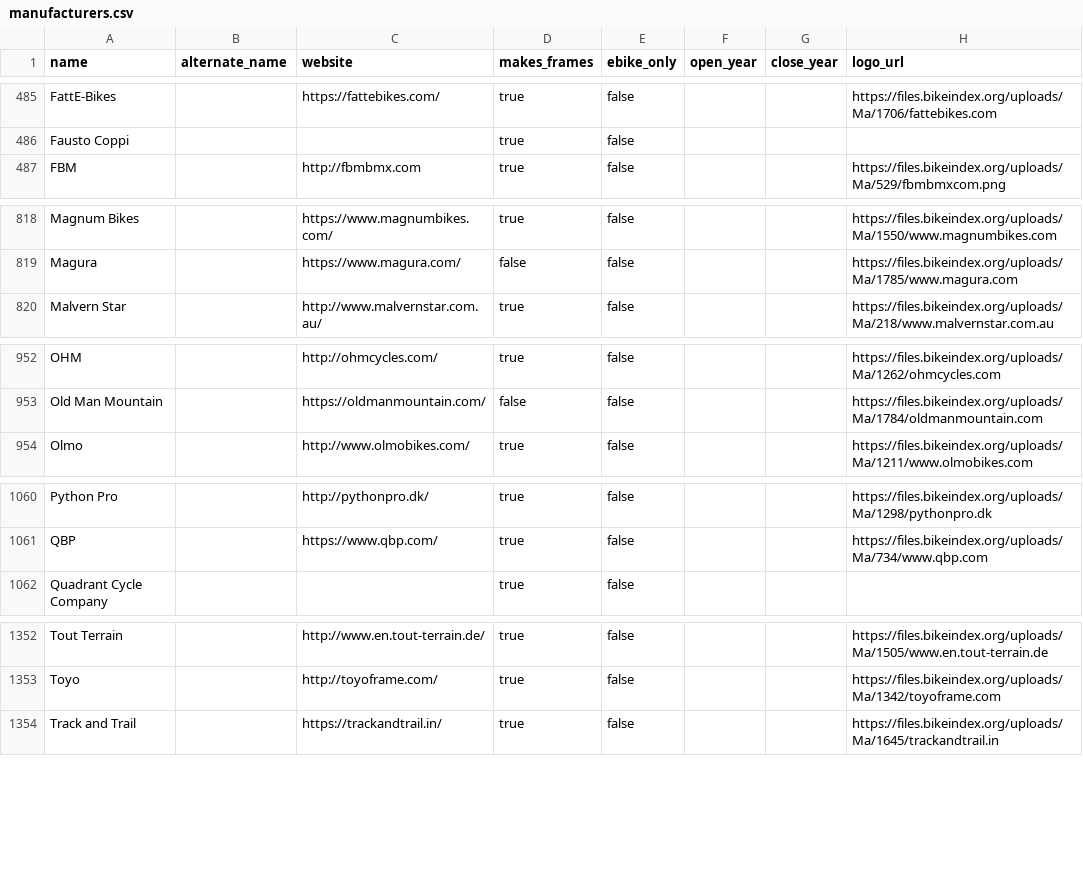
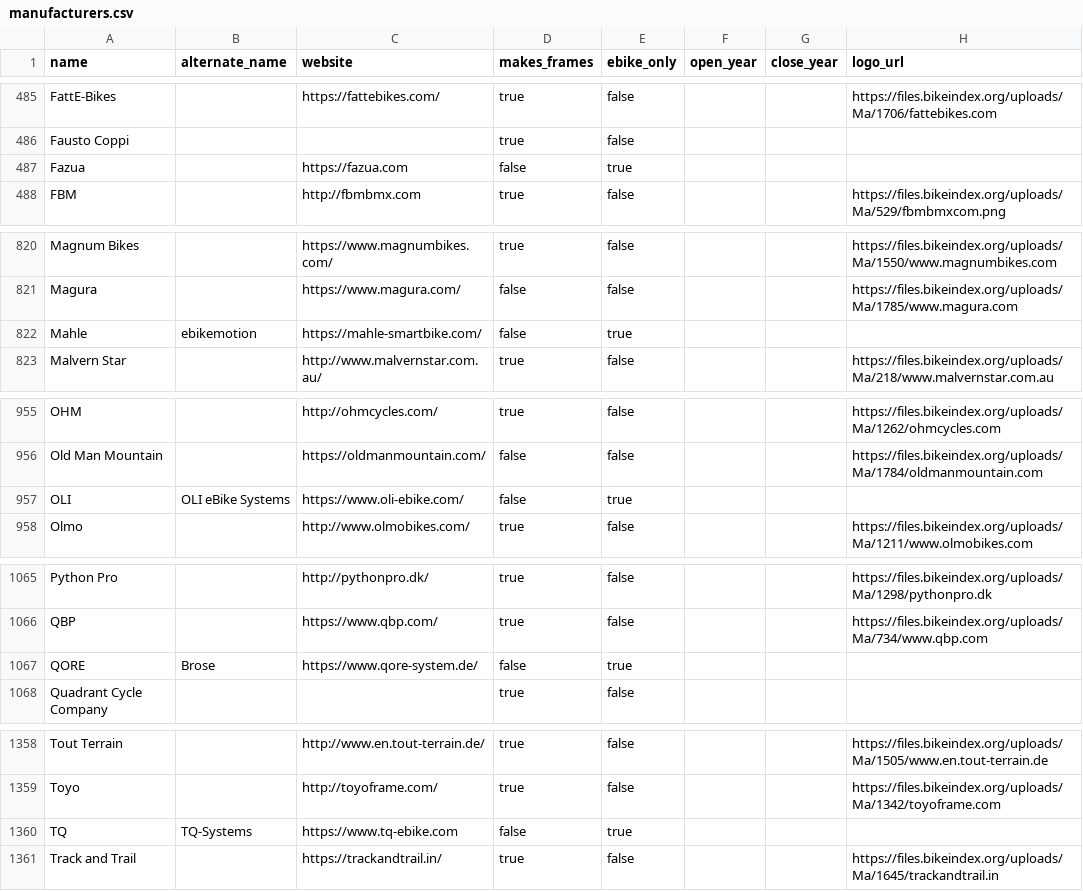
Before and after one commit to bikeindex/bike_data, a CSV file: data/manufacturers.csv, drawn as a sheet; only a part is shown, gaps mark what is left out; the diff covers the shown part only.

Commit message:
Add some e-bike motor manufacturers (#64)

```diff
--- a/data/manufacturers.csv
+++ b/data/manufacturers.csv
@@ -486,2 +486,3 @@ FattE-Bikes,,https://fattebikes.com/,true,false,,,https://files.bikeindex.org/up
 Fausto Coppi,,,true,false,,,
+Fazua,,https://fazua.com,false,true,,,
 FBM,,http://fbmbmx.com,true,false,,,https://files.bikeindex.org/uploads/Ma/529/fbmbmxcom.png
@@ -819,2 +821,3 @@ Magnum Bikes,,https://www.magnumbikes.com/,true,false,,,https://files.bikeindex.
 Magura,,https://www.magura.com/,false,false,,,https://files.bikeindex.org/uploads/Ma/1785/www.magura.com
+Mahle,ebikemotion,https://mahle-smartbike.com/,false,true,,,
 Malvern Star,,http://www.malvernstar.com.au/,true,false,,,https://files.bikeindex.org/uploads/Ma/218/www.malvernstar.com.au
@@ -953,2 +956,3 @@ OHM,,http://ohmcycles.com/,true,false,,,https://files.bikeindex.org/uploads/Ma/1
 Old Man Mountain,,https://oldmanmountain.com/,false,false,,,https://files.bikeindex.org/uploads/Ma/1784/oldmanmountain.com
+OLI,OLI eBike Systems,https://www.oli-ebike.com/,false,true,,,
 Olmo,,http://www.olmobikes.com/,true,false,,,https://files.bikeindex.org/uploads/Ma/1211/www.olmobikes.com
@@ -1061,2 +1066,3 @@ Python Pro,,http://pythonpro.dk/,true,false,,,https://files.bikeindex.org/upload
 QBP,,https://www.qbp.com/,true,false,,,https://files.bikeindex.org/uploads/Ma/734/www.qbp.com
+QORE,Brose,https://www.qore-system.de/,false,true,,,
 Quadrant Cycle Company,,,true,false,,,
@@ -1353,2 +1359,3 @@ Tout Terrain,,http://www.en.tout-terrain.de/,true,false,,,https://files.bikeinde
 Toyo,,http://toyoframe.com/,true,false,,,https://files.bikeindex.org/uploads/Ma/1342/toyoframe.com
+TQ,TQ-Systems,https://www.tq-ebike.com,false,true,,,
 Track and Trail,,https://trackandtrail.in/,true,false,,,https://files.bikeindex.org/uploads/Ma/1645/trackandtrail.in
```
Also changed, not shown: 2 added rows and 5 edited cells elsewhere in this file.
